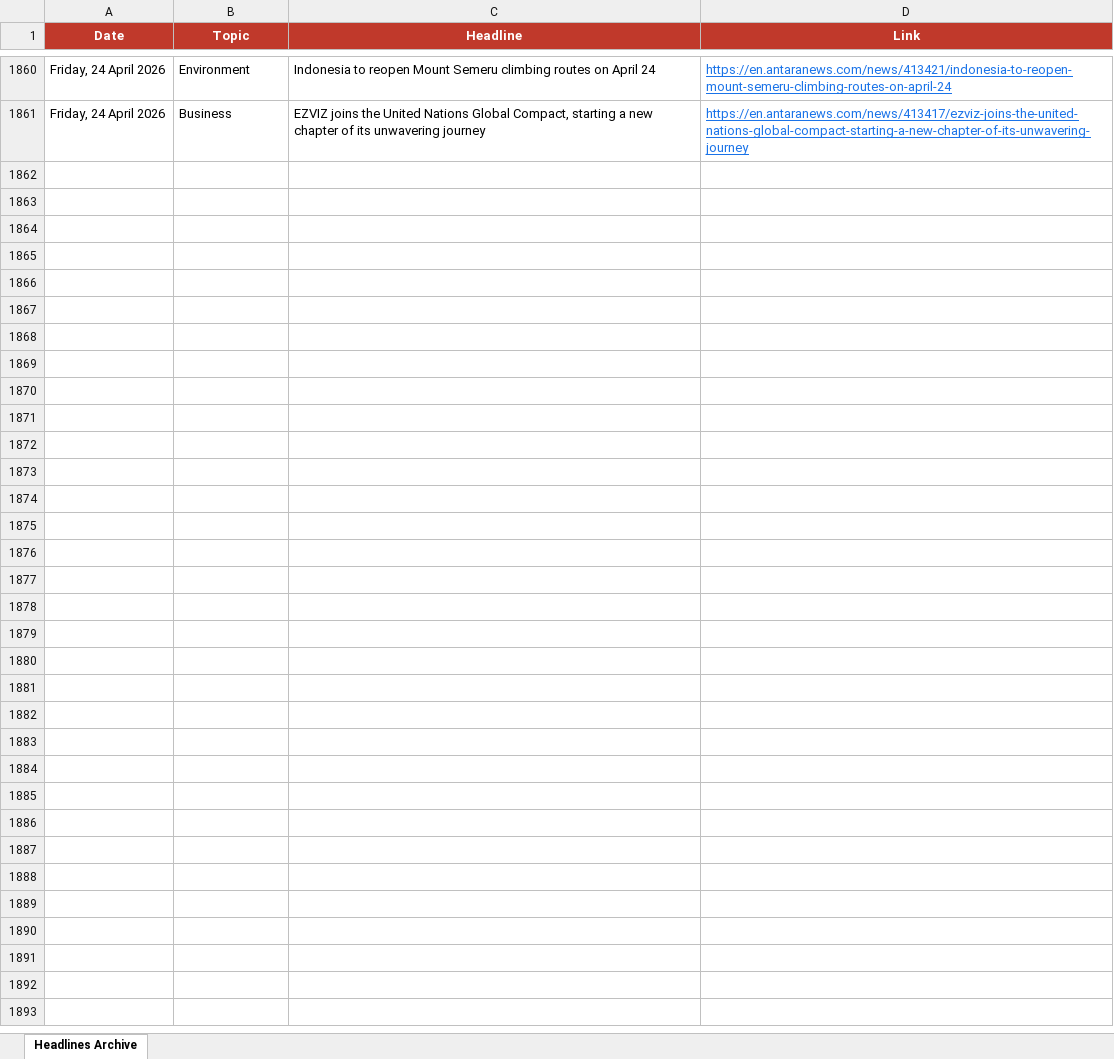
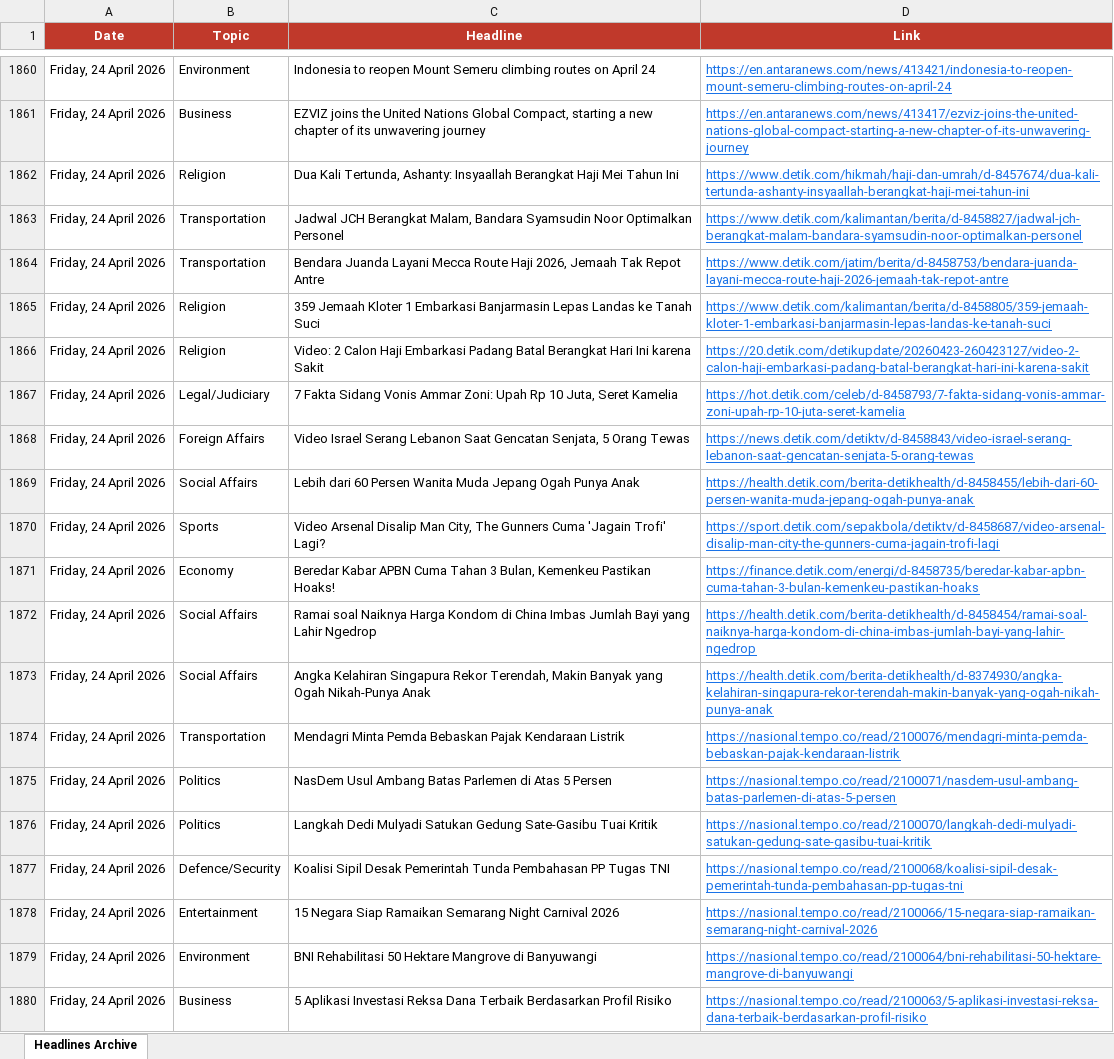
Before and after one commit to rattanarcher/Indo-news-briefing, an Excel workbook: headlines_archive.xlsx, sheet Headlines Archive, drawn as a sheet; only a part is shown, gaps mark what is left out; values as stored, in another font and other column widths than the file's, no borders; the diff covers the shown part only; the diff names each change by its address in the sheet, - before the commit and + after, or states it on an @@ line.

```diff
--- a/headlines_archive.xlsx (sheet Headlines Archive)
+++ b/headlines_archive.xlsx (sheet Headlines Archive)
+row 1862: Friday, 24 April 2026 | Religion | Dua Kali Tertunda, Ashanty: Insyaallah Berangkat Haji Mei Tahun Ini | https://www.detik.com/hikmah/haji-dan-umrah/d-8457674/dua-kali-tertunda-ashanty-insyaallah-berangkat-haji-mei-tahun-ini
+row 1863: Friday, 24 April 2026 | Transportation | Jadwal JCH Berangkat Malam, Bandara Syamsudin Noor Optimalkan Personel | https://www.detik.com/kalimantan/berita/d-8458827/jadwal-jch-berangkat-malam-bandara-syamsudin-noor-optimalkan-personel
+row 1864: Friday, 24 April 2026 | Transportation | Bendara Juanda Layani Mecca Route Haji 2026, Jemaah Tak Repot Antre | https://www.detik.com/jatim/berita/d-8458753/bendara-juanda-layani-mecca-route-haji-2026-jemaah-tak-repot-antre
+row 1865: Friday, 24 April 2026 | Religion | 359 Jemaah Kloter 1 Embarkasi Banjarmasin Lepas Landas ke Tanah Suci | https://www.detik.com/kalimantan/berita/d-8458805/359-jemaah-kloter-1-embarkasi-banjarmasin-lepas-landas-ke-tanah-suci
+row 1866: Friday, 24 April 2026 | Religion | Video: 2 Calon Haji Embarkasi Padang Batal Berangkat Hari Ini karena Sakit | https://20.detik.com/detikupdate/20260423-260423127/video-2-calon-haji-embarkasi-padang-batal-berangkat-hari-ini-karena-sakit
+row 1867: Friday, 24 April 2026 | Legal/Judiciary | 7 Fakta Sidang Vonis Ammar Zoni: Upah Rp 10 Juta, Seret Kamelia | https://hot.detik.com/celeb/d-8458793/7-fakta-sidang-vonis-ammar-zoni-upah-rp-10-juta-seret-kamelia
+row 1868: Friday, 24 April 2026 | Foreign Affairs | Video Israel Serang Lebanon Saat Gencatan Senjata, 5 Orang Tewas | https://news.detik.com/detiktv/d-8458843/video-israel-serang-lebanon-saat-gencatan-senjata-5-orang-tewas
+row 1869: Friday, 24 April 2026 | Social Affairs | Lebih dari 60 Persen Wanita Muda Jepang Ogah Punya Anak | https://health.detik.com/berita-detikhealth/d-8458455/lebih-dari-60-persen-wanita-muda-jepang-ogah-punya-anak
+row 1870: Friday, 24 April 2026 | Sports | Video Arsenal Disalip Man City, The Gunners Cuma 'Jagain Trofi' Lagi? | https://sport.detik.com/sepakbola/detiktv/d-8458687/video-arsenal-disalip-man-city-the-gunners-cuma-jagain-trofi-lagi
+row 1871: Friday, 24 April 2026 | Economy | Beredar Kabar APBN Cuma Tahan 3 Bulan, Kemenkeu Pastikan Hoaks! | https://finance.detik.com/energi/d-8458735/beredar-kabar-apbn-cuma-tahan-3-bulan-kemenkeu-pastikan-hoaks
+row 1872: Friday, 24 April 2026 | Social Affairs | Ramai soal Naiknya Harga Kondom di China Imbas Jumlah Bayi yang Lahir Ngedrop | https://health.detik.com/berita-detikhealth/d-8458454/ramai-soal-naiknya-harga-kondom-di-china-imbas-jumlah-bayi-yang-lahir-ngedrop
+row 1873: Friday, 24 April 2026 | Social Affairs | Angka Kelahiran Singapura Rekor Terendah, Makin Banyak yang Ogah Nikah-Punya Anak | https://health.detik.com/berita-detikhealth/d-8374930/angka-kelahiran-singapura-rekor-terendah-makin-banyak-yang-ogah-nikah-punya-anak
+row 1874: Friday, 24 April 2026 | Transportation | Mendagri Minta Pemda Bebaskan Pajak Kendaraan Listrik | https://nasional.tempo.co/read/2100076/mendagri-minta-pemda-bebaskan-pajak-kendaraan-listrik
+row 1875: Friday, 24 April 2026 | Politics | NasDem Usul Ambang Batas Parlemen di Atas 5 Persen | https://nasional.tempo.co/read/2100071/nasdem-usul-ambang-batas-parlemen-di-atas-5-persen
+row 1876: Friday, 24 April 2026 | Politics | Langkah Dedi Mulyadi Satukan Gedung Sate-Gasibu Tuai Kritik | https://nasional.tempo.co/read/2100070/langkah-dedi-mulyadi-satukan-gedung-sate-gasibu-tuai-kritik
+row 1877: Friday, 24 April 2026 | Defence/Security | Koalisi Sipil Desak Pemerintah Tunda Pembahasan PP Tugas TNI | https://nasional.tempo.co/read/2100068/koalisi-sipil-desak-pemerintah-tunda-pembahasan-pp-tugas-tni
+row 1878: Friday, 24 April 2026 | Entertainment | 15 Negara Siap Ramaikan Semarang Night Carnival 2026 | https://nasional.tempo.co/read/2100066/15-negara-siap-ramaikan-semarang-night-carnival-2026
+row 1879: Friday, 24 April 2026 | Environment | BNI Rehabilitasi 50 Hektare Mangrove di Banyuwangi | https://nasional.tempo.co/read/2100064/bni-rehabilitasi-50-hektare-mangrove-di-banyuwangi
+row 1880: Friday, 24 April 2026 | Business | 5 Aplikasi Investasi Reksa Dana Terbaik Berdasarkan Profil Risiko | https://nasional.tempo.co/read/2100063/5-aplikasi-investasi-reksa-dana-terbaik-berdasarkan-profil-risiko
```
Also changed, not shown: 65 added rows elsewhere in this sheet.
